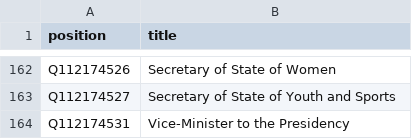
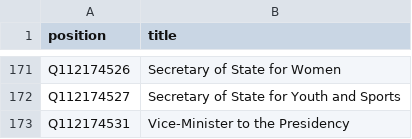
Before and after one commit to every-politician-scrapers/equatorial-guinea, a CSV file: wikidata/wanted-positions.csv, drawn as a sheet; only a part is shown, gaps mark what is left out; addresses are those after the commit; the diff covers the shown part only; the diff names each change by its address in the sheet, - before the commit and + after, or states it on an @@ line.

```diff
--- a/wikidata/wanted-positions.csv
+++ b/wikidata/wanted-positions.csv
-B171 (title): Secretary of State of Women
+B171 (title): Secretary of State for Women
-B172 (title): Secretary of State of Youth and Sports
+B172 (title): Secretary of State for Youth and Sports
```
Also changed, not shown: 23 added rows and 14 removed rows elsewhere in this file, sources/official/wikidata.csv, 4 other files.
